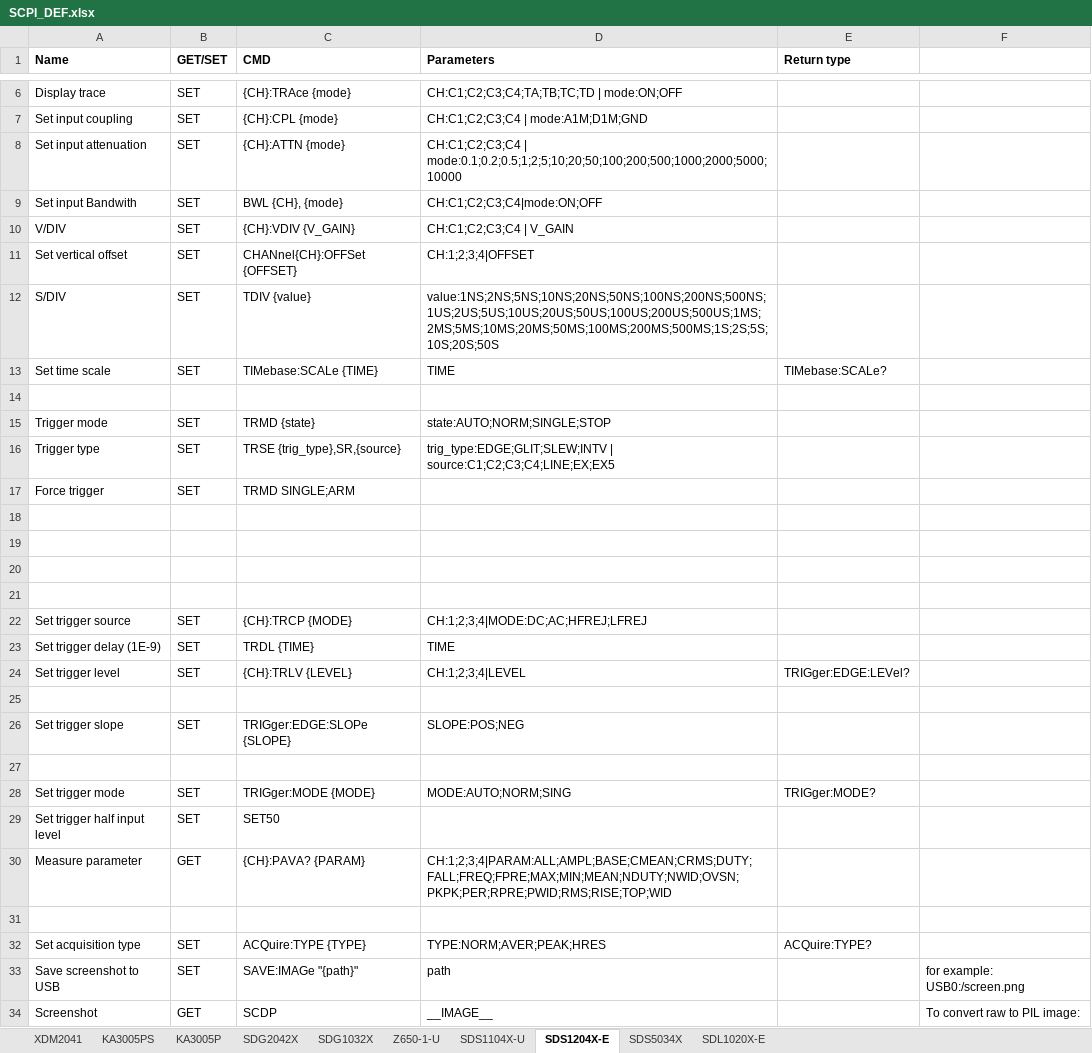
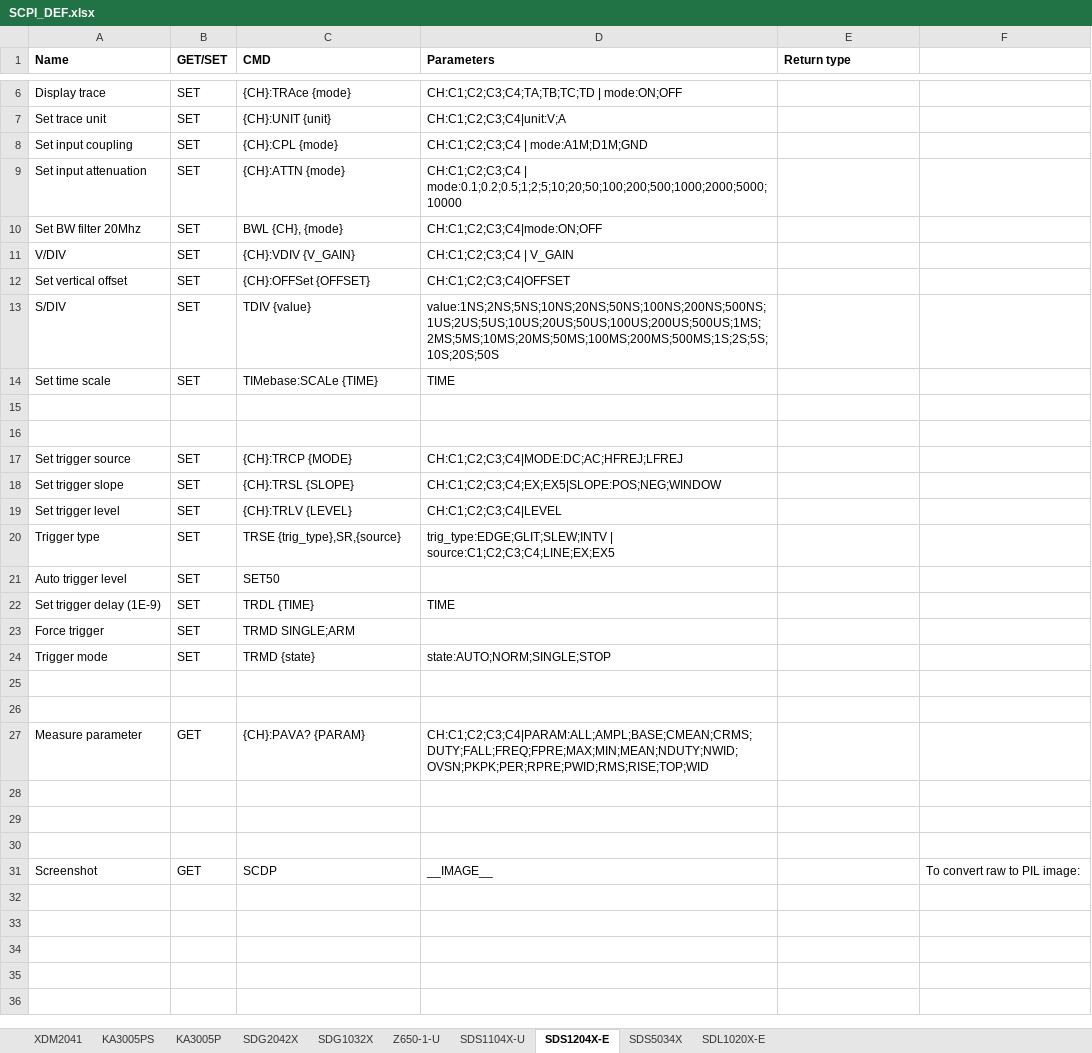
Before and after one commit to jorisachten/Universal_SCPI_GUI, an Excel workbook: SCPI_DEF.xlsx, sheet SDS1204X-E, drawn as a sheet; only a part is shown, gaps mark what is left out; values as stored, in another font and other column widths than the file's, no borders; charts and pictures not drawn; removed rows and columns are numbered as before the commit, all else as after; the diff covers the shown part only; the diff names each change by its address in the sheet, - before the commit and + after, or states it on an @@ line.

```diff
--- a/SCPI_DEF.xlsx (sheet SDS1204X-E)
+++ b/SCPI_DEF.xlsx (sheet SDS1204X-E)
+row 7: Set trace unit | SET | {CH}:UNIT {unit} | CH:C1;C2;C3;C4|unit:V;A
-A10 (Name): Set input Bandwith
+A10 (Name): Set BW filter 20Mhz
-C12 (CMD): CHANnel{CH}:OFFSet {OFFSET}
+C12 (CMD): {CH}:OFFSet {OFFSET}
-D12 (Parameters): CH:1;2;3;4|OFFSET
+D12 (Parameters): CH:C1;C2;C3;C4|OFFSET
-E14 (Return type): TIMebase:SCALe?
+E14 (Return type): (empty)
+row 16: (empty)
+row 17: Set trigger source | SET | {CH}:TRCP {MODE} | CH:C1;C2;C3;C4|MODE:DC;AC;HFREJ;LFREJ
+row 18: Set trigger slope | SET | {CH}:TRSL {SLOPE} | CH:C1;C2;C3;C4;EX;EX5|SLOPE:POS;NEG;WINDOW
+row 19: Set trigger level | SET | {CH}:TRLV {LEVEL} | CH:C1;C2;C3;C4|LEVEL
+row 20: Trigger type | SET | TRSE {trig_type},SR,{source} | trig_type:EDGE;GLIT;SLEW;INTV | source:C1;C2;C3;C4;LINE;EX;EX5
+row 21: Auto trigger level | SET | SET50
@@ row 23 moved to row 22: Set trigger delay (1E-9) @@
+row 23: Force trigger | SET | TRMD SINGLE;ARM
-row 25: Trigger type | SET | TRSE {trig_type},SR,{source} | trig_type:EDGE;GLIT;SLEW;INTV | source:C1;C2;C3;C4;LINE;EX;EX5
+row 25: (empty)
-row 26: Force trigger | SET | TRMD SINGLE;ARM
+row 26: (empty)
+row 27: Measure parameter | GET | {CH}:PAVA? {PARAM} | CH:C1;C2;C3;C4|PARAM:ALL;AMPL;BASE;CMEAN;CRMS;DUTY;FALL;FREQ;FPRE;MAX;MIN;MEAN;NDUTY;NWID;OVSN;PKPK;PER;RPRE;PWID;RMS;RISE;TOP;WID
-row 21: (empty)
-row 22: Set trigger source | SET | {CH}:TRCP {MODE} | CH:1;2;3;4|MODE:DC;AC;HFREJ;LFREJ
-row 24: Set trigger level | SET | {CH}:TRLV {LEVEL} | CH:1;2;3;4|LEVEL | TRIGger:EDGE:LEVel?
-row 25: (empty)
-row 26: Set trigger slope | SET | TRIGger:EDGE:SLOPe {SLOPE} | SLOPE:POS;NEG
-row 27: (empty)
-row 28: Set trigger mode | SET | TRIGger:MODE {MODE} | MODE:AUTO;NORM;SING | TRIGger:MODE?
-row 29: Set trigger half input level | SET | SET50
-row 30: Measure parameter | GET | {CH}:PAVA? {PARAM} | CH:1;2;3;4|PARAM:ALL;AMPL;BASE;CMEAN;CRMS;DUTY;FALL;FREQ;FPRE;MAX;MIN;MEAN;NDUTY;NWID;OVSN;PKPK;PER;RPRE;PWID;RMS;RISE;TOP;WID
-row 31: (empty)
-row 32: Set acquisition type | SET | ACQuire:TYPE {TYPE} | TYPE:NORM;AVER;PEAK;HRES | ACQuire:TYPE?
-row 33: Save screenshot to USB | SET | SAVE:IMAGe "{path}" | path |  | for example: USB0:/screen.png
```
Also changed, not shown: 1 added row, 1 removed row and 3 edited cells elsewhere in this sheet, sheet SDS5034X, sheet SDS1104X-U, charts or pictures.
